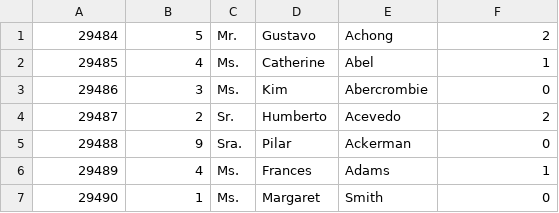
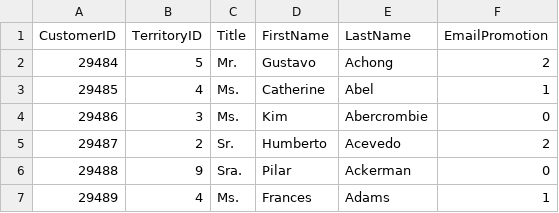
Before and after one commit to mouabbi/Exploration-and-Analysis-of-AdventureWorks, a CSV file: Data Cleaning/Customer/customer.csv, drawn as a sheet; only a part is shown; the shorter side is filled out with more unchanged rows; the diff names each change by its address in the sheet, - before the commit and + after, or states it on an @@ line.

```diff
--- a/Data Cleaning/Customer/customer.csv
+++ b/Data Cleaning/Customer/customer.csv
+row 1: CustomerID | TerritoryID | Title | FirstName | LastName | EmailPromotion
```
Also changed, not shown: Data Cleaning/SalesPerson/sales_person.csv, Data Cleaning/SalesTerritory/sales_territory.csv, 10 other files.
